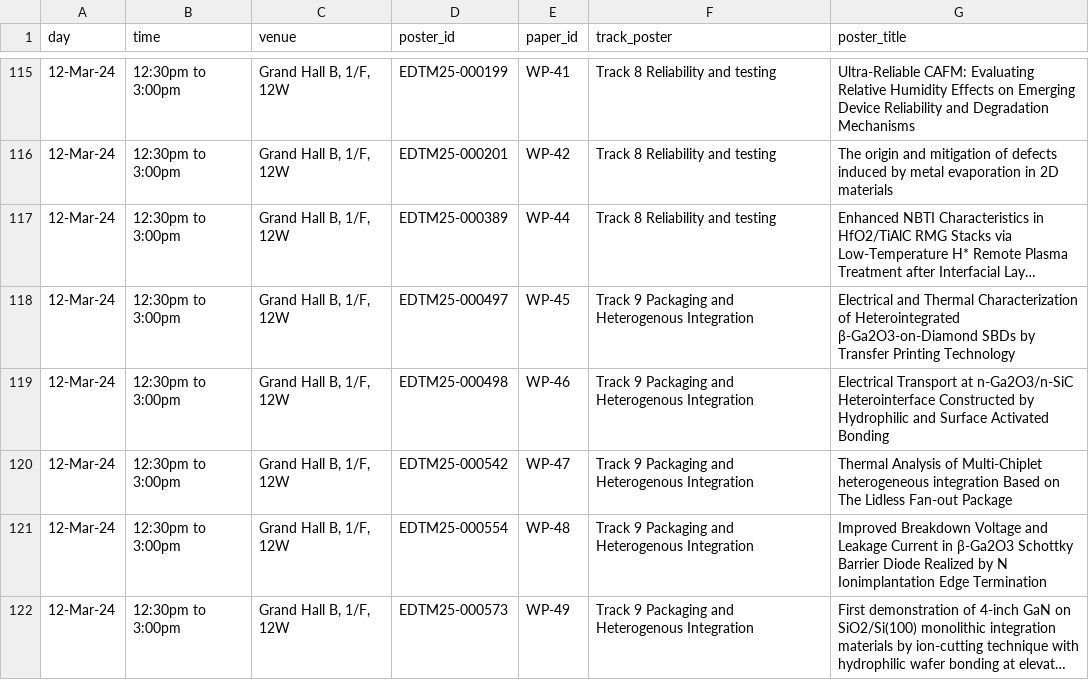
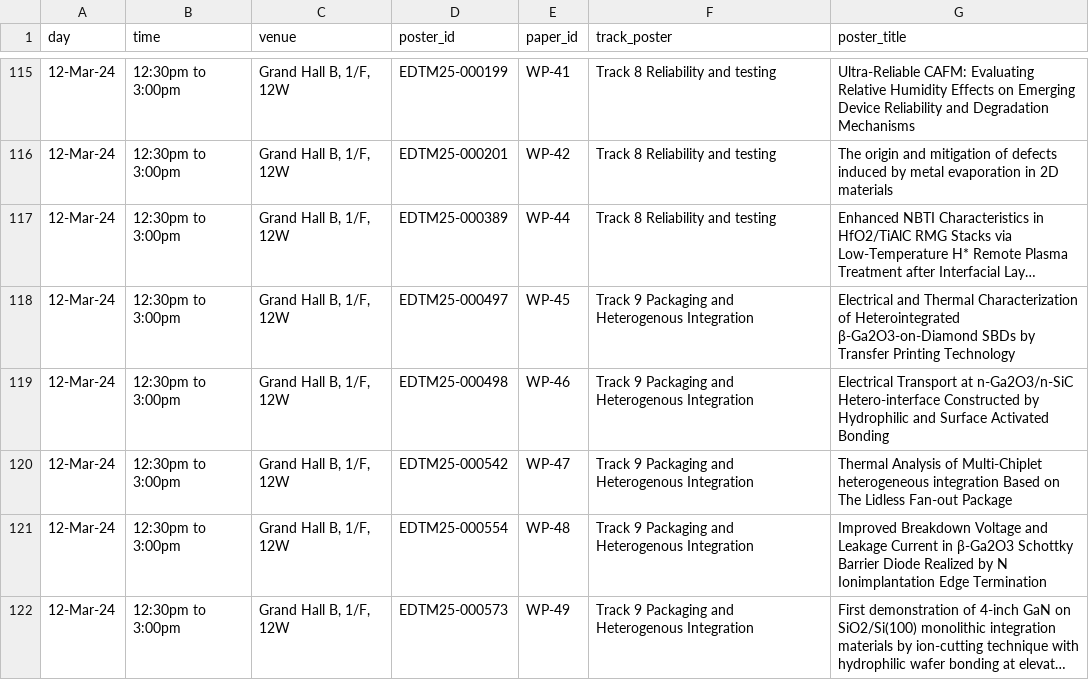
Before and after one commit to PengmyHKU/EDTM_proceeding, a CSV file: poster_new.csv, drawn as a sheet; only a part is shown, gaps mark what is left out; long unchanged cells end in ….

```diff
--- a/poster_new.csv
+++ b/poster_new.csv
@@ -118,3 +118,3 @@
 12-Mar-24,12:30pm to 3:00pm,"Grand Hall B, 1/F, 12W",EDTM25-000497,WP-45,Track 9 Packaging and Heterogenous Integration,Electrical and Thermal Characterization of Heterointegrated β-Ga2O3-on-Diamond SBDs by Transfer Printing Technology
-12-Mar-24,12:30pm to 3:00pm,"Grand Hall B, 1/F, 12W",EDTM25-000498,WP-46,Track 9 Packaging and Heterogenous Integration,Electrical Transport at n-Ga2O3/n-SiC Heterointerface Constructed by Hydrophilic and Surface Activated Bonding
+12-Mar-24,12:30pm to 3:00pm,"Grand Hall B, 1/F, 12W",EDTM25-000498,WP-46,Track 9 Packaging and Heterogenous Integration,Electrical Transport at n-Ga2O3/n-SiC Hetero-interface Constructed by Hydrophilic and Surface Activated Bonding
 12-Mar-24,12:30pm to 3:00pm,"Grand Hall B, 1/F, 12W",EDTM25-000542,WP-47,Track 9 Packaging and Heterogenous Integration,Thermal Analysis of Multi-Chiplet heterogeneous integration Based on The Lidless Fan-out Package
```
Also changed, not shown: program_final_3days.csv, program_new.csv, 3 other files.
